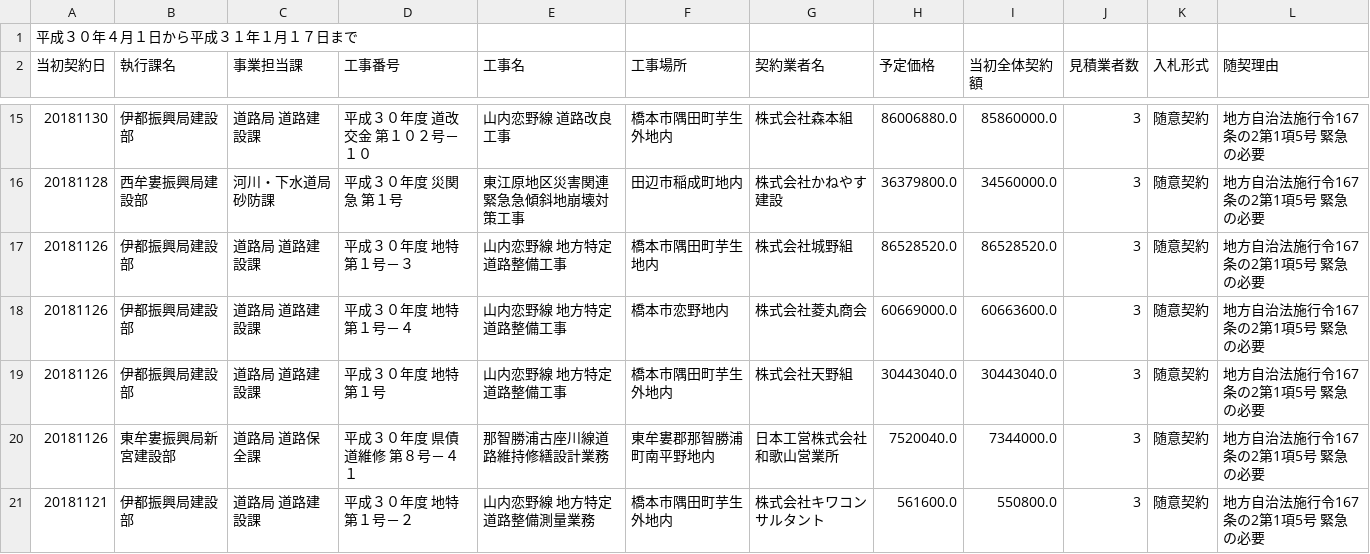
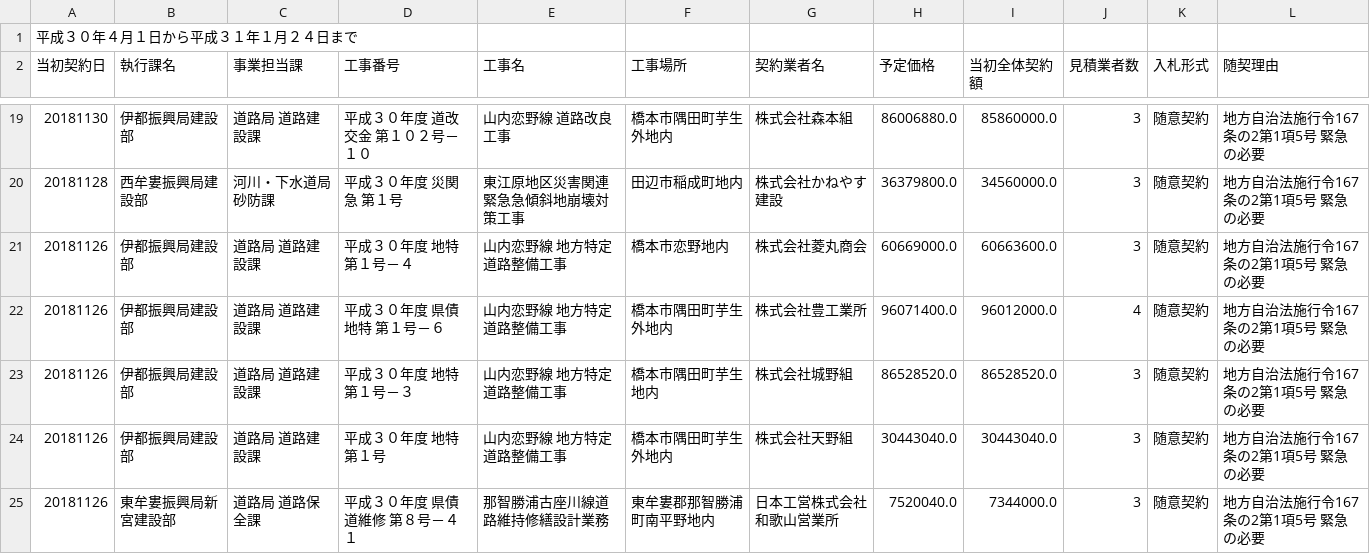
Before and after one commit to wakayama-pref-org/construction_bid_results-voluntary_contract-by_land_improvement_department_h30, a CSV file: csv/Result.csv, drawn as a sheet; only a part is shown, gaps mark what is left out; the shorter side is filled out with more unchanged rows; the diff covers the shown part only.

```diff
--- a/csv/Result.csv
+++ b/csv/Result.csv
@@ -1,2 +1,2 @@
-"平成３０年４月１日から平成３１年１月１７日まで"
+"平成３０年４月１日から平成３１年１月２４日まで"
 "当初契約日","執行課名","事業担当課","工事番号","工事名","工事場所　","契約業者名","予定価格","当初全体契約額","見積業者数","入札形式","随契理由"
@@ -16,4 +20,5 @@
 "20181128","西牟婁振興局建設部","河川・下水道局　砂防課","平成３０年度　災関急　第１号","東江原地区災害関連緊急急傾斜地崩壊対策工事","田辺市稲成町地内","株式会社かねやす建設","36379800.0","34560000.0","3","随意契約","地方自治法施行令167条の2第1項5号　緊急の必要"
+"20181126","伊都振興局建設部","道路局　道路建設課","平成３０年度　地特　第１号－４","山内恋野線　地方特定道路整備工事","橋本市恋野地内","株式会社菱丸商会","60669000.0","60663600.0","3","随意契約","地方自治法施行令167条の2第1項5号　緊急の必要"
+"20181126","伊都振興局建設部","道路局　道路建設課","平成３０年度　県債　地特　第１号－６","山内恋野線　地方特定道路整備工事","橋本市隅田町芋生外地内","株式会社豊工業所","96071400.0","96012000.0","4","随意契約","地方自治法施行令167条の2第1項5号　緊急の必要"
 "20181126","伊都振興局建設部","道路局　道路建設課","平成３０年度　地特　第１号－３","山内恋野線　地方特定道路整備工事","橋本市隅田町芋生地内","株式会社城野組","86528520.0","86528520.0","3","随意契約","地方自治法施行令167条の2第1項5号　緊急の必要"
-"20181126","伊都振興局建設部","道路局　道路建設課","平成３０年度　地特　第１号－４","山内恋野線　地方特定道路整備工事","橋本市恋野地内","株式会社菱丸商会","60669000.0","60663600.0","3","随意契約","地方自治法施行令167条の2第1項5号　緊急の必要"
 "20181126","伊都振興局建設部","道路局　道路建設課","平成３０年度　地特　第１号","山内恋野線　地方特定道路整備工事","橋本市隅田町芋生外地内","株式会社天野組","30443040.0","30443040.0","3","随意契約","地方自治法施行令167条の2第1項5号　緊急の必要"
```
Also changed, not shown: 14 added rows and 7 moved rows elsewhere in this file, 1 other file.
